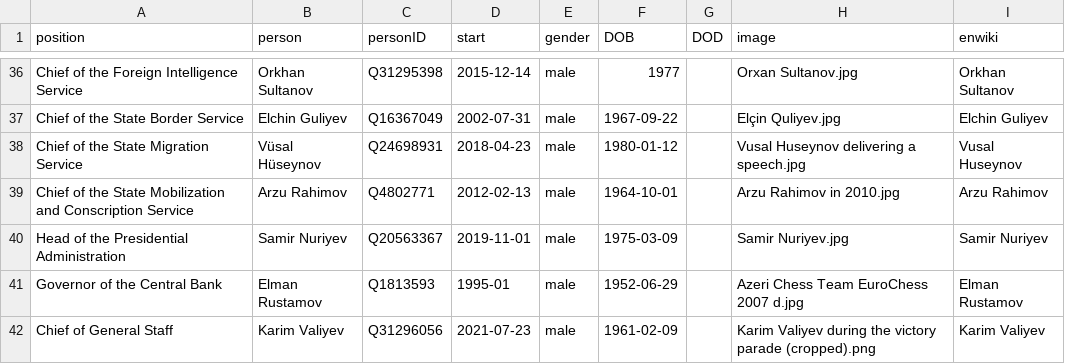
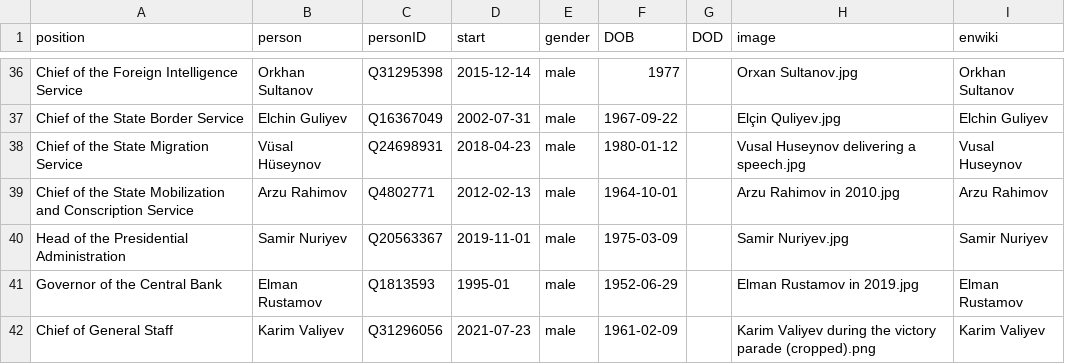
Before and after one commit to every-politician-scrapers/azerbaijan-cabinet, a CSV file: html/current.csv, drawn as a sheet; only a part is shown, gaps mark what is left out.

```diff
--- a/html/current.csv
+++ b/html/current.csv
@@ -40,3 +40,3 @@ Chief of the State Mobilization and Conscription Service,Arzu Rahimov,Q4802771,2
 Head of the Presidential Administration,Samir Nuriyev,Q20563367,2019-11-01,male,1975-03-09,,Samir Nuriyev.jpg,Samir Nuriyev
-Governor of the Central Bank,Elman Rustamov,Q1813593,1995-01,male,1952-06-29,,Azeri Chess Team EuroChess 2007 d.jpg,Elman Rustamov
+Governor of the Central Bank,Elman Rustamov,Q1813593,1995-01,male,1952-06-29,,Elman Rustamov in 2019.jpg,Elman Rustamov
 Chief of General Staff,Karim Valiyev,Q31296056,2021-07-23,male,1961-02-09,,Karim Valiyev during the victory parade (cropped).png,Karim Valiyev
```
Also changed, not shown: html/family.csv, html/holders21.csv, 1 other file.
